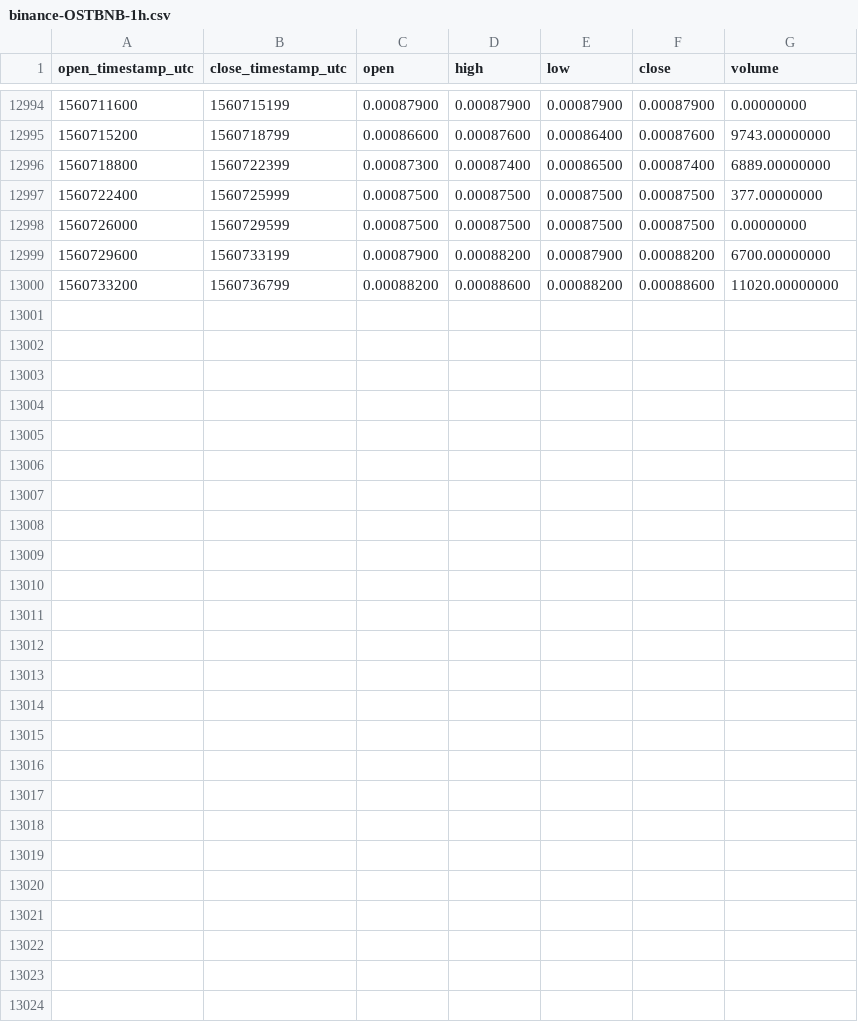
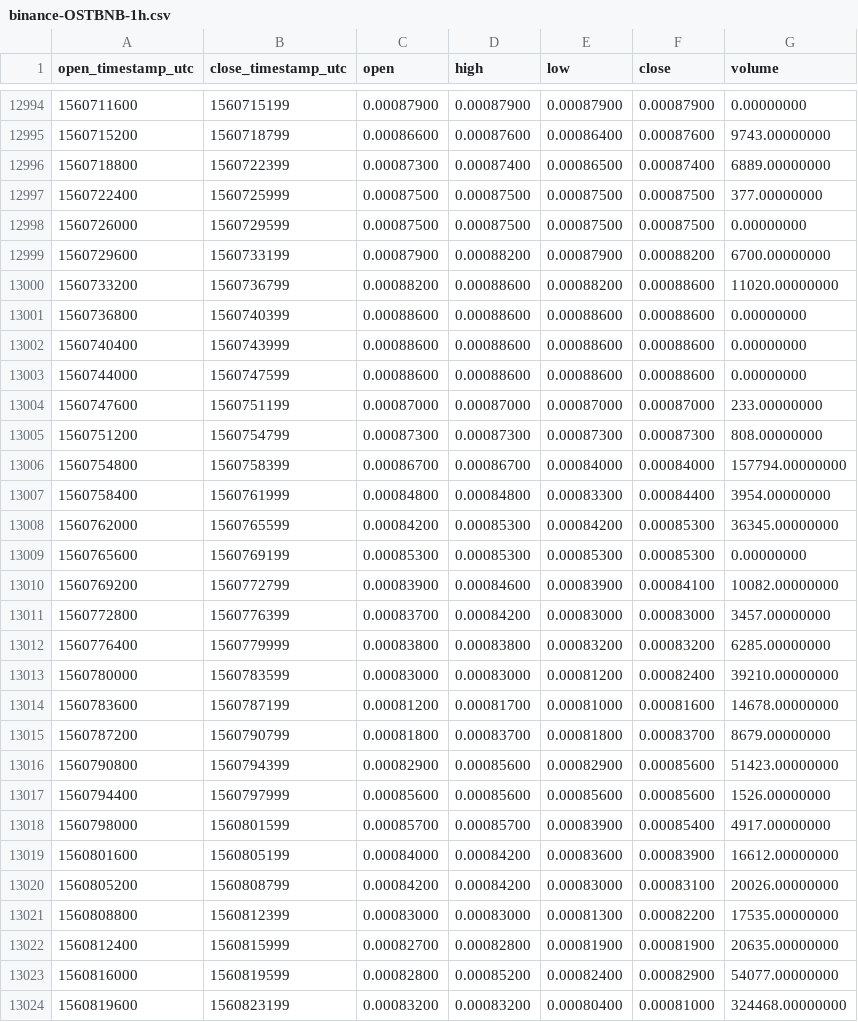
Before and after one commit to cryptobigbro/binance-OSTBNB, a CSV file: binance-OSTBNB-1h.csv, drawn as a sheet; only a part is shown, gaps mark what is left out; the diff names each change by its address in the sheet, - before the commit and + after, or states it on an @@ line.

Commit message:
Update OHLCV data.

```diff
--- a/binance-OSTBNB-1h.csv
+++ b/binance-OSTBNB-1h.csv
+row 13001: 1560736800 | 1560740399 | 0.00088600 | 0.00088600 | 0.00088600 | 0.00088600 | 0.00000000
+row 13002: 1560740400 | 1560743999 | 0.00088600 | 0.00088600 | 0.00088600 | 0.00088600 | 0.00000000
+row 13003: 1560744000 | 1560747599 | 0.00088600 | 0.00088600 | 0.00088600 | 0.00088600 | 0.00000000
+row 13004: 1560747600 | 1560751199 | 0.00087000 | 0.00087000 | 0.00087000 | 0.00087000 | 233.00000000
+row 13005: 1560751200 | 1560754799 | 0.00087300 | 0.00087300 | 0.00087300 | 0.00087300 | 808.00000000
+row 13006: 1560754800 | 1560758399 | 0.00086700 | 0.00086700 | 0.00084000 | 0.00084000 | 157794.00000000
+row 13007: 1560758400 | 1560761999 | 0.00084800 | 0.00084800 | 0.00083300 | 0.00084400 | 3954.00000000
+row 13008: 1560762000 | 1560765599 | 0.00084200 | 0.00085300 | 0.00084200 | 0.00085300 | 36345.00000000
+row 13009: 1560765600 | 1560769199 | 0.00085300 | 0.00085300 | 0.00085300 | 0.00085300 | 0.00000000
+row 13010: 1560769200 | 1560772799 | 0.00083900 | 0.00084600 | 0.00083900 | 0.00084100 | 10082.00000000
+row 13011: 1560772800 | 1560776399 | 0.00083700 | 0.00084200 | 0.00083000 | 0.00083000 | 3457.00000000
+row 13012: 1560776400 | 1560779999 | 0.00083800 | 0.00083800 | 0.00083200 | 0.00083200 | 6285.00000000
+row 13013: 1560780000 | 1560783599 | 0.00083000 | 0.00083000 | 0.00081200 | 0.00082400 | 39210.00000000
+row 13014: 1560783600 | 1560787199 | 0.00081200 | 0.00081700 | 0.00081000 | 0.00081600 | 14678.00000000
+row 13015: 1560787200 | 1560790799 | 0.00081800 | 0.00083700 | 0.00081800 | 0.00083700 | 8679.00000000
+row 13016: 1560790800 | 1560794399 | 0.00082900 | 0.00085600 | 0.00082900 | 0.00085600 | 51423.00000000
+row 13017: 1560794400 | 1560797999 | 0.00085600 | 0.00085600 | 0.00085600 | 0.00085600 | 1526.00000000
+row 13018: 1560798000 | 1560801599 | 0.00085700 | 0.00085700 | 0.00083900 | 0.00085400 | 4917.00000000
+row 13019: 1560801600 | 1560805199 | 0.00084000 | 0.00084200 | 0.00083600 | 0.00083900 | 16612.00000000
+row 13020: 1560805200 | 1560808799 | 0.00084200 | 0.00084200 | 0.00083000 | 0.00083100 | 20026.00000000
+row 13021: 1560808800 | 1560812399 | 0.00083000 | 0.00083000 | 0.00081300 | 0.00082200 | 17535.00000000
+row 13022: 1560812400 | 1560815999 | 0.00082700 | 0.00082800 | 0.00081900 | 0.00081900 | 20635.00000000
+row 13023: 1560816000 | 1560819599 | 0.00082800 | 0.00085200 | 0.00082400 | 0.00082900 | 54077.00000000
+row 13024: 1560819600 | 1560823199 | 0.00083200 | 0.00083200 | 0.00080400 | 0.00081000 | 324468.00000000
```
Also changed, not shown: binance-OSTBNB-1d.csv.
